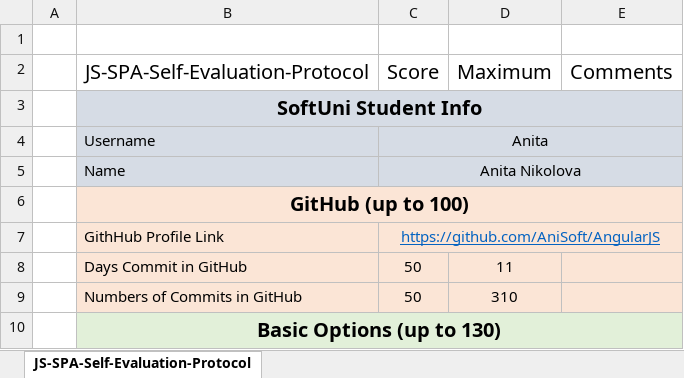
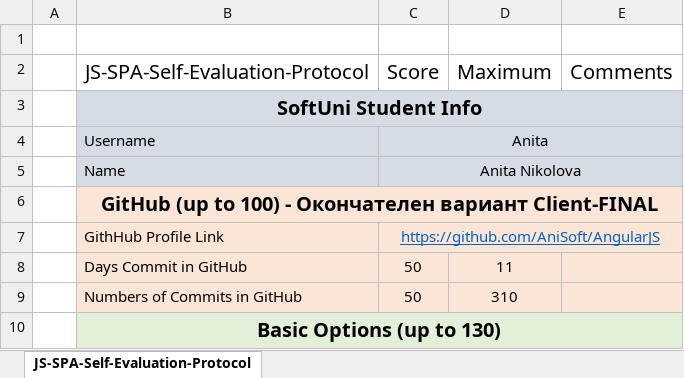
Before and after one commit to AniSoft/AngularJS, an Excel workbook: JS-SPA-Self-Evaluation-Protocol-Anita.xlsx, sheet JS-SPA-Self-Evaluation-Protocol, drawn as a sheet; only a part is shown; values as stored, in another font and other column widths than the file's, no borders; the diff names each change by its address in the sheet, - before the commit and + after, or states it on an @@ line.

Commit message:
protocol

```diff
--- a/JS-SPA-Self-Evaluation-Protocol-Anita.xlsx (sheet JS-SPA-Self-Evaluation-Protocol)
+++ b/JS-SPA-Self-Evaluation-Protocol-Anita.xlsx (sheet JS-SPA-Self-Evaluation-Protocol)
-B6 (JS-SPA-Self-Evaluation-Protocol): GitHub (up to 100)
+B6 (JS-SPA-Self-Evaluation-Protocol): GitHub (up to 100) - Окончателен вариант Client-FINAL
```
